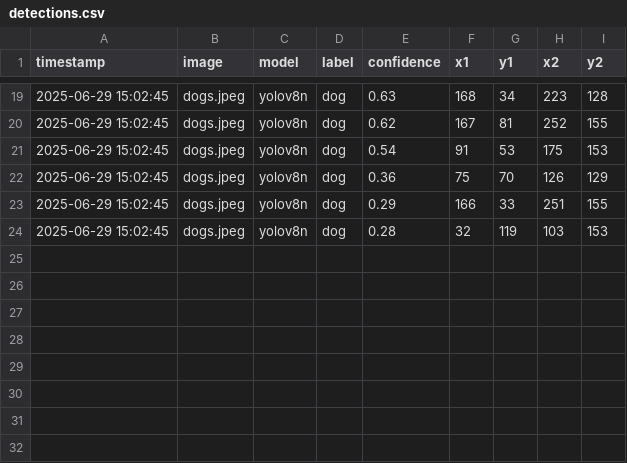
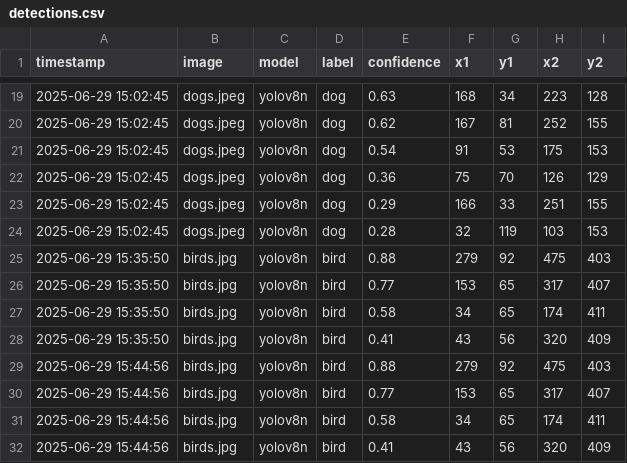
Before and after one commit to s88266/img-analyzer, a CSV file: backend/detections.csv, drawn as a sheet; only a part is shown, gaps mark what is left out; the diff names each change by its address in the sheet, - before the commit and + after, or states it on an @@ line.

Commit message:
viertes modell hinzugefügt

```diff
--- a/backend/detections.csv
+++ b/backend/detections.csv
+row 25: 2025-06-29 15:35:50 | birds.jpg | yolov8n | bird | 0.88 | 279 | 92 | 475 | 403
+row 26: 2025-06-29 15:35:50 | birds.jpg | yolov8n | bird | 0.77 | 153 | 65 | 317 | 407
+row 27: 2025-06-29 15:35:50 | birds.jpg | yolov8n | bird | 0.58 | 34 | 65 | 174 | 411
+row 28: 2025-06-29 15:35:50 | birds.jpg | yolov8n | bird | 0.41 | 43 | 56 | 320 | 409
+row 29: 2025-06-29 15:44:56 | birds.jpg | yolov8n | bird | 0.88 | 279 | 92 | 475 | 403
+row 30: 2025-06-29 15:44:56 | birds.jpg | yolov8n | bird | 0.77 | 153 | 65 | 317 | 407
+row 31: 2025-06-29 15:44:56 | birds.jpg | yolov8n | bird | 0.58 | 34 | 65 | 174 | 411
+row 32: 2025-06-29 15:44:56 | birds.jpg | yolov8n | bird | 0.41 | 43 | 56 | 320 | 409
```
Also changed, not shown: 7 other files.
